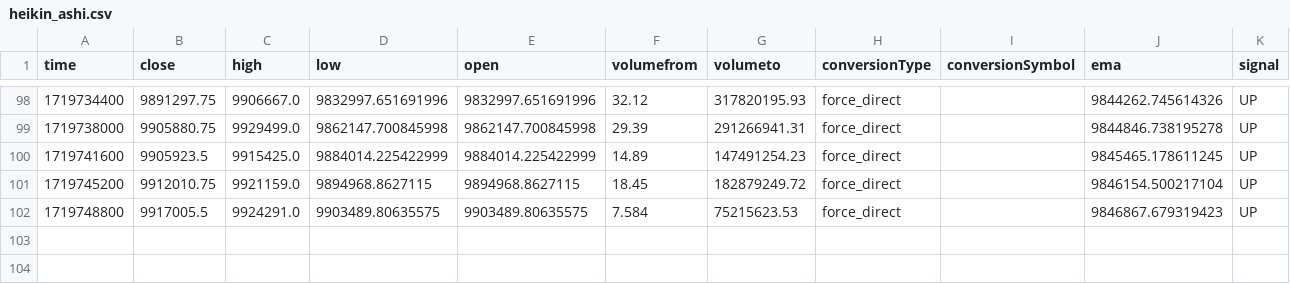
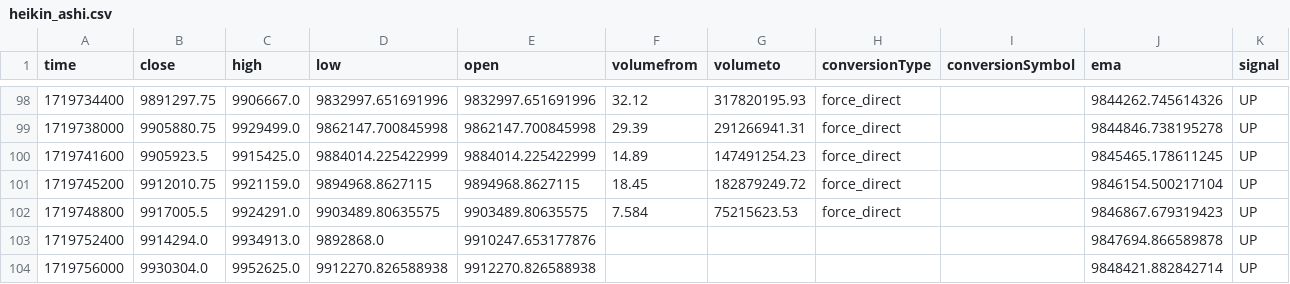
Before and after one commit to jcm2512/057_bitflyer_python, a CSV file: docs/heikin_ashi.csv, drawn as a sheet; only a part is shown, gaps mark what is left out; the diff names each change by its address in the sheet, - before the commit and + after, or states it on an @@ line.

```diff
--- a/docs/heikin_ashi.csv
+++ b/docs/heikin_ashi.csv
+row 103: 1719752400 | 9914294.0 | 9934913.0 | 9892868.0 | 9910247.653177876 |  |  |  |  | 9847694.866589878 | UP
+row 104: 1719756000 | 9930304.0 | 9952625.0 | 9912270.826588938 | 9912270.826588938 |  |  |  |  | 9848421.882842714 | UP
```
Also changed, not shown: docs/data.csv, docs/ema_data.csv, 1 other file.
